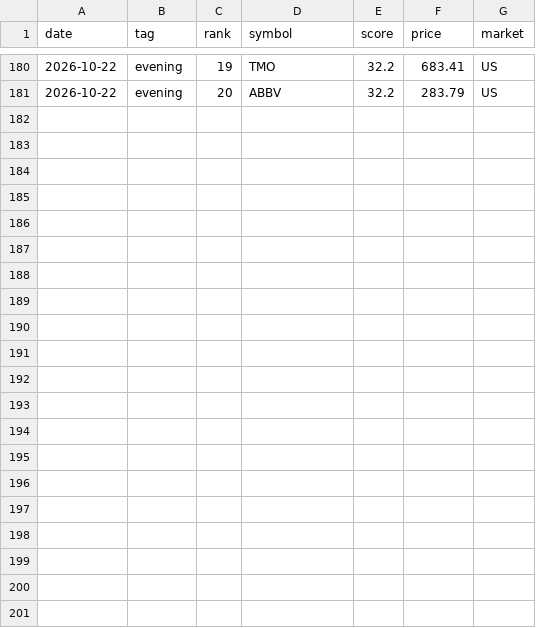
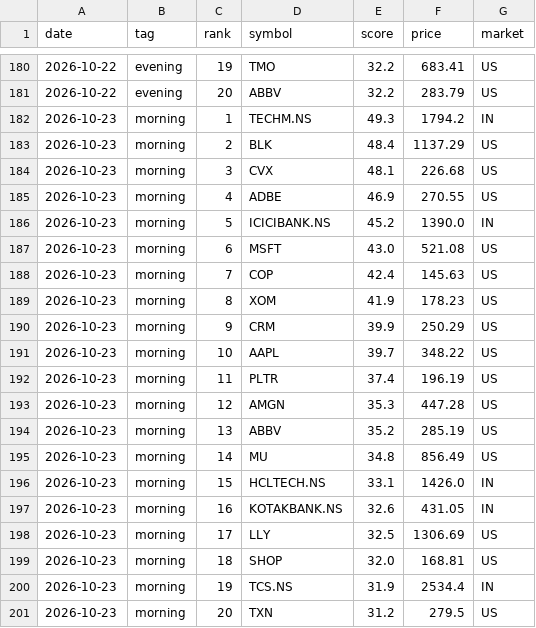
Before and after one commit to rathee0008/stock-agent, a CSV file: data/screener/top20_history.csv, drawn as a sheet; only a part is shown, gaps mark what is left out; the diff names each change by its address in the sheet, - before the commit and + after, or states it on an @@ line.

```diff
--- a/data/screener/top20_history.csv
+++ b/data/screener/top20_history.csv
+row 182: 2026-10-23 | morning | 1 | TECHM.NS | 49.3 | 1794.2 | IN
+row 183: 2026-10-23 | morning | 2 | BLK | 48.4 | 1137.29 | US
+row 184: 2026-10-23 | morning | 3 | CVX | 48.1 | 226.68 | US
+row 185: 2026-10-23 | morning | 4 | ADBE | 46.9 | 270.55 | US
+row 186: 2026-10-23 | morning | 5 | ICICIBANK.NS | 45.2 | 1390.0 | IN
+row 187: 2026-10-23 | morning | 6 | MSFT | 43.0 | 521.08 | US
+row 188: 2026-10-23 | morning | 7 | COP | 42.4 | 145.63 | US
+row 189: 2026-10-23 | morning | 8 | XOM | 41.9 | 178.23 | US
+row 190: 2026-10-23 | morning | 9 | CRM | 39.9 | 250.29 | US
+row 191: 2026-10-23 | morning | 10 | AAPL | 39.7 | 348.22 | US
+row 192: 2026-10-23 | morning | 11 | PLTR | 37.4 | 196.19 | US
+row 193: 2026-10-23 | morning | 12 | AMGN | 35.3 | 447.28 | US
+row 194: 2026-10-23 | morning | 13 | ABBV | 35.2 | 285.19 | US
+row 195: 2026-10-23 | morning | 14 | MU | 34.8 | 856.49 | US
+row 196: 2026-10-23 | morning | 15 | HCLTECH.NS | 33.1 | 1426.0 | IN
+row 197: 2026-10-23 | morning | 16 | KOTAKBANK.NS | 32.6 | 431.05 | IN
+row 198: 2026-10-23 | morning | 17 | LLY | 32.5 | 1306.69 | US
+row 199: 2026-10-23 | morning | 18 | SHOP | 32.0 | 168.81 | US
+row 200: 2026-10-23 | morning | 19 | TCS.NS | 31.9 | 2534.4 | IN
+row 201: 2026-10-23 | morning | 20 | TXN | 31.2 | 279.5 | US
```
Also changed, not shown: data/screener/latest/cheap_and_profitable.csv, data/screener/latest/deep_value.csv, 9 other files.
